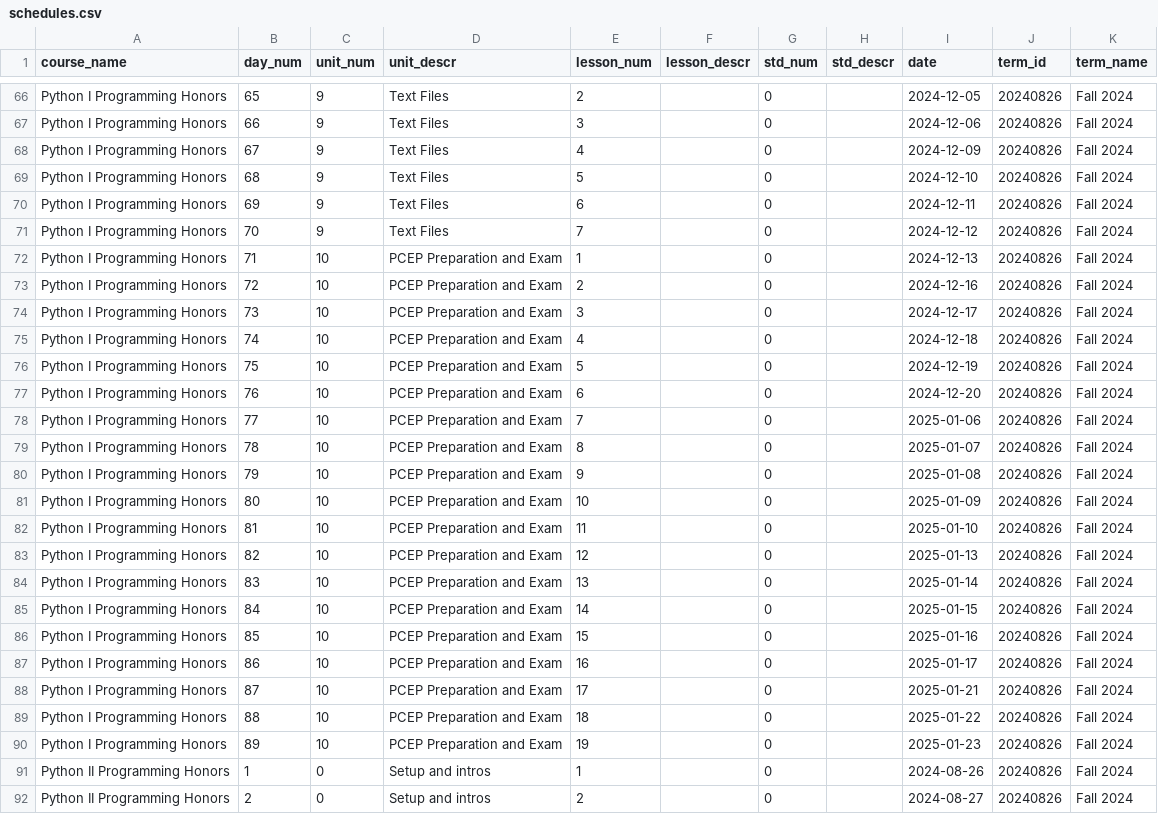
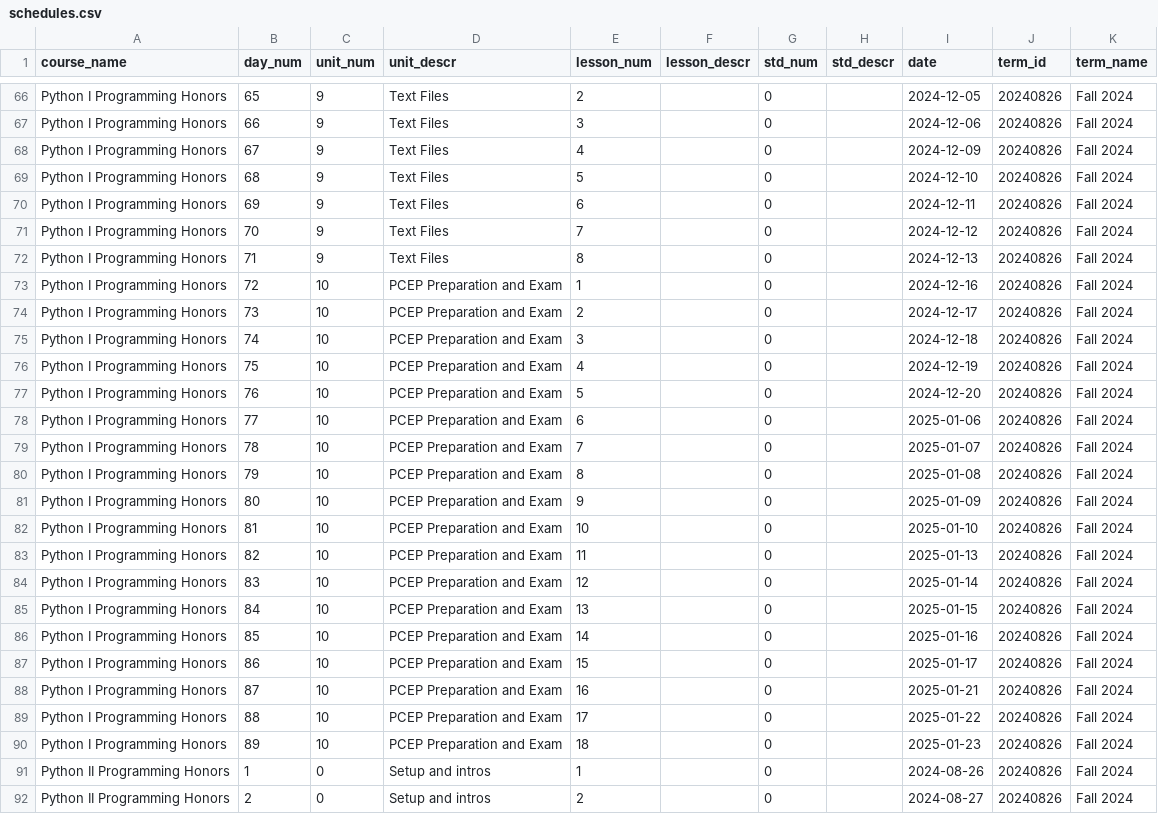
Before and after one commit to whlapinel/whlapinel.github.io, a CSV file: cmd/data/csv_files/schedules.csv, drawn as a sheet; only a part is shown, gaps mark what is left out.

```diff
--- a/cmd/data/csv_files/schedules.csv
+++ b/cmd/data/csv_files/schedules.csv
@@ -71,21 +71,21 @@ Python I Programming Honors,69,9,Text Files,6,,0,,2024-12-11,20240826,Fall 2024
 Python I Programming Honors,70,9,Text Files,7,,0,,2024-12-12,20240826,Fall 2024
-Python I Programming Honors,71,10,PCEP Preparation and Exam,1,,0,,2024-12-13,20240826,Fall 2024
-Python I Programming Honors,72,10,PCEP Preparation and Exam,2,,0,,2024-12-16,20240826,Fall 2024
-Python I Programming Honors,73,10,PCEP Preparation and Exam,3,,0,,2024-12-17,20240826,Fall 2024
-Python I Programming Honors,74,10,PCEP Preparation and Exam,4,,0,,2024-12-18,20240826,Fall 2024
-Python I Programming Honors,75,10,PCEP Preparation and Exam,5,,0,,2024-12-19,20240826,Fall 2024
-Python I Programming Honors,76,10,PCEP Preparation and Exam,6,,0,,2024-12-20,20240826,Fall 2024
-Python I Programming Honors,77,10,PCEP Preparation and Exam,7,,0,,2025-01-06,20240826,Fall 2024
-Python I Programming Honors,78,10,PCEP Preparation and Exam,8,,0,,2025-01-07,20240826,Fall 2024
-Python I Programming Honors,79,10,PCEP Preparation and Exam,9,,0,,2025-01-08,20240826,Fall 2024
-Python I Programming Honors,80,10,PCEP Preparation and Exam,10,,0,,2025-01-09,20240826,Fall 2024
-Python I Programming Honors,81,10,PCEP Preparation and Exam,11,,0,,2025-01-10,20240826,Fall 2024
-Python I Programming Honors,82,10,PCEP Preparation and Exam,12,,0,,2025-01-13,20240826,Fall 2024
-Python I Programming Honors,83,10,PCEP Preparation and Exam,13,,0,,2025-01-14,20240826,Fall 2024
-Python I Programming Honors,84,10,PCEP Preparation and Exam,14,,0,,2025-01-15,20240826,Fall 2024
-Python I Programming Honors,85,10,PCEP Preparation and Exam,15,,0,,2025-01-16,20240826,Fall 2024
-Python I Programming Honors,86,10,PCEP Preparation and Exam,16,,0,,2025-01-17,20240826,Fall 2024
-Python I Programming Honors,87,10,PCEP Preparation and Exam,17,,0,,2025-01-21,20240826,Fall 2024
-Python I Programming Honors,88,10,PCEP Preparation and Exam,18,,0,,2025-01-22,20240826,Fall 2024
-Python I Programming Honors,89,10,PCEP Preparation and Exam,19,,0,,2025-01-23,20240826,Fall 2024
+Python I Programming Honors,71,9,Text Files,8,,0,,2024-12-13,20240826,Fall 2024
+Python I Programming Honors,72,10,PCEP Preparation and Exam,1,,0,,2024-12-16,20240826,Fall 2024
+Python I Programming Honors,73,10,PCEP Preparation and Exam,2,,0,,2024-12-17,20240826,Fall 2024
+Python I Programming Honors,74,10,PCEP Preparation and Exam,3,,0,,2024-12-18,20240826,Fall 2024
+Python I Programming Honors,75,10,PCEP Preparation and Exam,4,,0,,2024-12-19,20240826,Fall 2024
+Python I Programming Honors,76,10,PCEP Preparation and Exam,5,,0,,2024-12-20,20240826,Fall 2024
+Python I Programming Honors,77,10,PCEP Preparation and Exam,6,,0,,2025-01-06,20240826,Fall 2024
+Python I Programming Honors,78,10,PCEP Preparation and Exam,7,,0,,2025-01-07,20240826,Fall 2024
+Python I Programming Honors,79,10,PCEP Preparation and Exam,8,,0,,2025-01-08,20240826,Fall 2024
+Python I Programming Honors,80,10,PCEP Preparation and Exam,9,,0,,2025-01-09,20240826,Fall 2024
+Python I Programming Honors,81,10,PCEP Preparation and Exam,10,,0,,2025-01-10,20240826,Fall 2024
+Python I Programming Honors,82,10,PCEP Preparation and Exam,11,,0,,2025-01-13,20240826,Fall 2024
+Python I Programming Honors,83,10,PCEP Preparation and Exam,12,,0,,2025-01-14,20240826,Fall 2024
+Python I Programming Honors,84,10,PCEP Preparation and Exam,13,,0,,2025-01-15,20240826,Fall 2024
+Python I Programming Honors,85,10,PCEP Preparation and Exam,14,,0,,2025-01-16,20240826,Fall 2024
+Python I Programming Honors,86,10,PCEP Preparation and Exam,15,,0,,2025-01-17,20240826,Fall 2024
+Python I Programming Honors,87,10,PCEP Preparation and Exam,16,,0,,2025-01-21,20240826,Fall 2024
+Python I Programming Honors,88,10,PCEP Preparation and Exam,17,,0,,2025-01-22,20240826,Fall 2024
+Python I Programming Honors,89,10,PCEP Preparation and Exam,18,,0,,2025-01-23,20240826,Fall 2024
 Python II Programming Honors,1,0,Setup and intros,1,,0,,2024-08-26,20240826,Fall 2024
```
Also changed, not shown: 9 other files.
